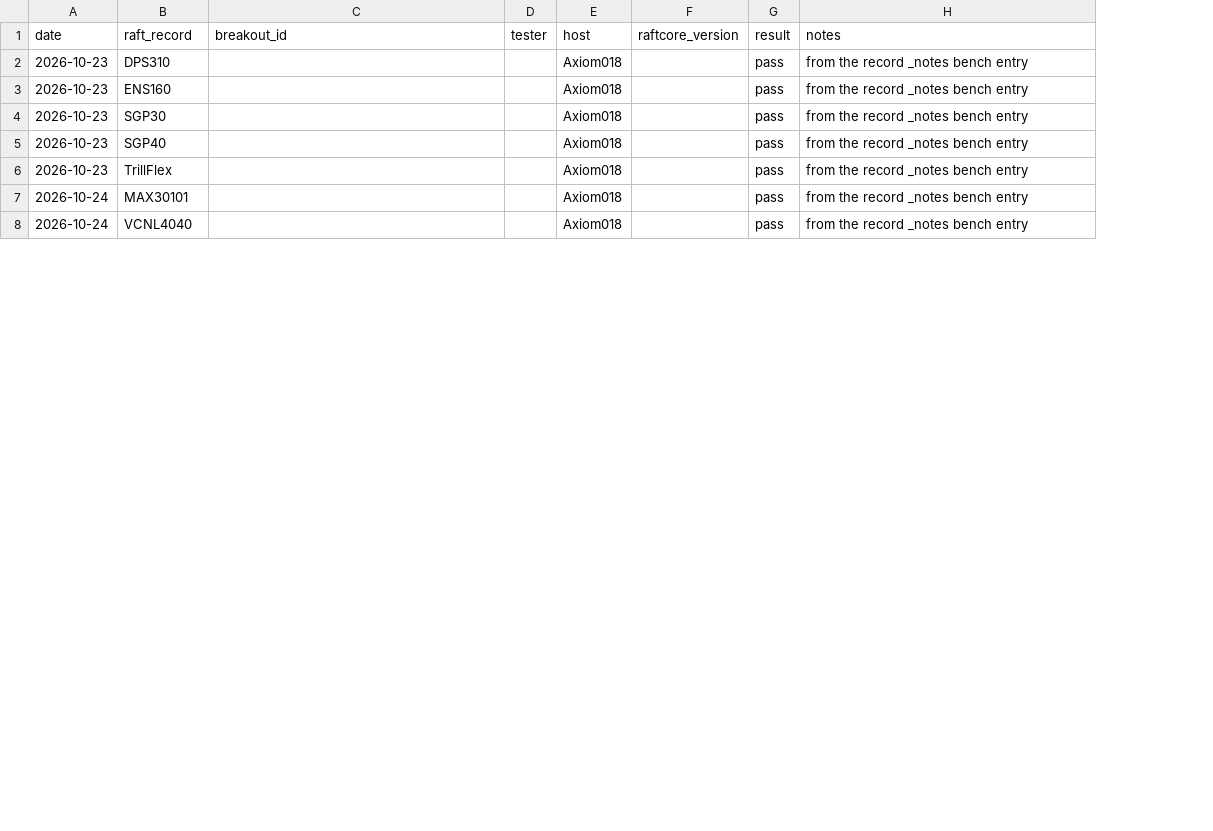
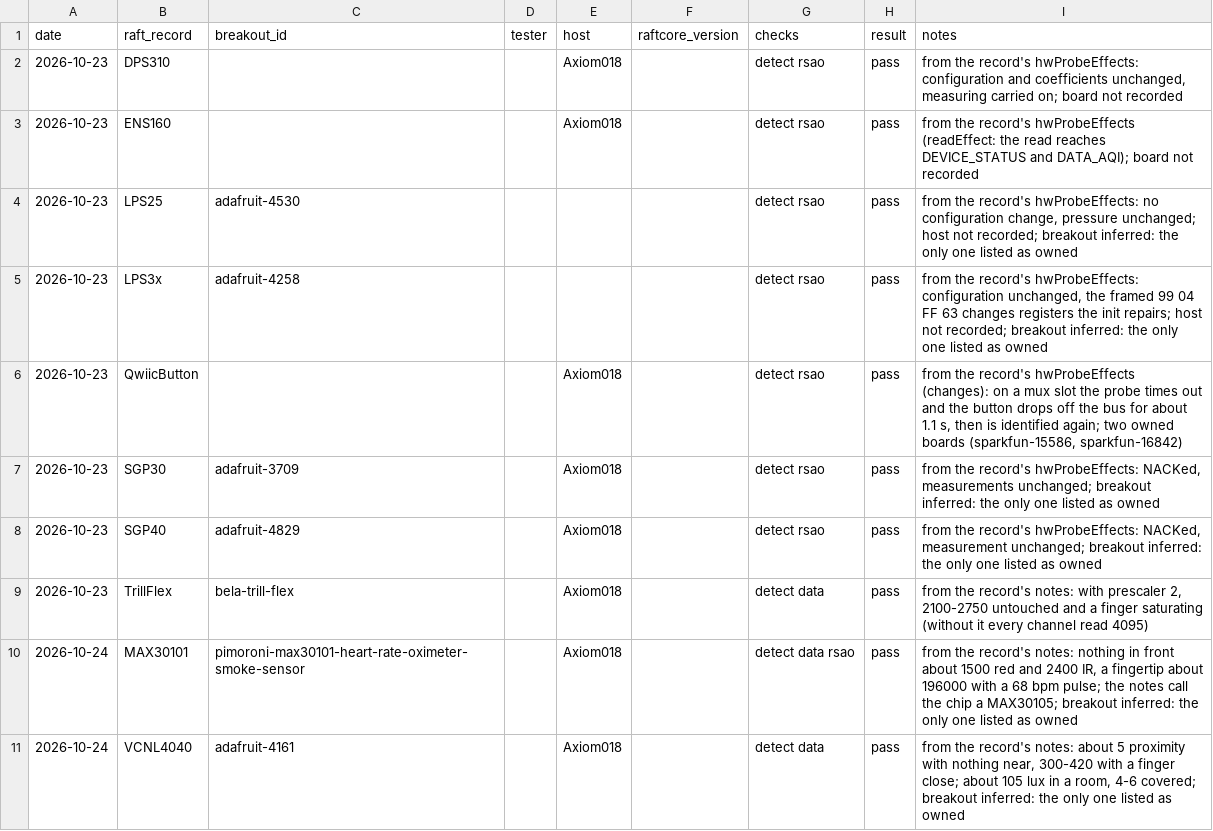
Before and after one commit to robdobsn/RaftCore, a CSV file: devtypes/breakouts/tests.csv, drawn as a sheet; only a part is shown; addresses are those after the commit; the diff covers the shown part only; the diff names each change by its address in the sheet, - before the commit and + after, or states it on an @@ line.

```diff
--- a/devtypes/breakouts/tests.csv
+++ b/devtypes/breakouts/tests.csv
+column G (checks), rows 2-3: detect rsao | detect rsao; rows 7-11: detect rsao | detect rsao | detect data | detect data rsao | detect data
-I2 (notes): from the record _notes bench entry
+I2 (notes): from the record's hwProbeEffects: configuration and coefficients unchanged, measuring carried on; board not recorded
-I3 (notes): from the record _notes bench entry
+I3 (notes): from the record's hwProbeEffects (readEffect: the read reaches DEVICE_STATUS and DATA_AQI); board not recorded
+row 4: 2026-10-23 | LPS25 | adafruit-4530 |  |  |  | detect rsao | pass | from the record's hwProbeEffects: no configuration change, pressure unchanged; host not recorded; breakout inferred: the only one listed as owned
+row 5: 2026-10-23 | LPS3x | adafruit-4258 |  |  |  | detect rsao | pass | from the record's hwProbeEffects: configuration unchanged, the framed 99 04 FF 63 changes registers the init repairs; host not recorded; breakout inferred: the only one listed as owned
+row 6: 2026-10-23 | QwiicButton |  |  | Axiom018 |  | detect rsao | pass | from the record's hwProbeEffects (changes): on a mux slot the probe times out and the button drops off the bus for about 1.1 s, then is identified again; two owned boards (sparkfun-15586, sparkfun-16842)
-C7 (breakout_id): (empty)
+C7 (breakout_id): adafruit-3709
-I7 (notes): from the record _notes bench entry
+I7 (notes): from the record's hwProbeEffects: NACKed, measurements unchanged; breakout inferred: the only one listed as owned
-C8 (breakout_id): (empty)
+C8 (breakout_id): adafruit-4829
-I8 (notes): from the record _notes bench entry
+I8 (notes): from the record's hwProbeEffects: NACKed, measurement unchanged; breakout inferred: the only one listed as owned
-C9 (breakout_id): (empty)
+C9 (breakout_id): bela-trill-flex
-I9 (notes): from the record _notes bench entry
+I9 (notes): from the record's notes: with prescaler 2, 2100-2750 untouched and a finger saturating (without it every channel read 4095)
-C10 (breakout_id): (empty)
+C10 (breakout_id): pimoroni-max30101-heart-rate-oximeter-smoke-sensor
-I10 (notes): from the record _notes bench entry
+I10 (notes): from the record's notes: nothing in front about 1500 red and 2400 IR, a fingertip about 196000 with a 68 bpm pulse; the notes call the chip a MAX30105; breakout inferred: the only one listed as owned
-C11 (breakout_id): (empty)
+C11 (breakout_id): adafruit-4161
-I11 (notes): from the record _notes bench entry
+I11 (notes): from the record's notes: about 5 proximity with nothing near, 300-420 with a finger close; about 105 lux in a room, 4-6 covered; breakout inferred: the only one listed as owned
```
Also changed, not shown: 25 edited cells elsewhere in this file, devtypes/breakouts/breakouts.csv, 2 other files.
